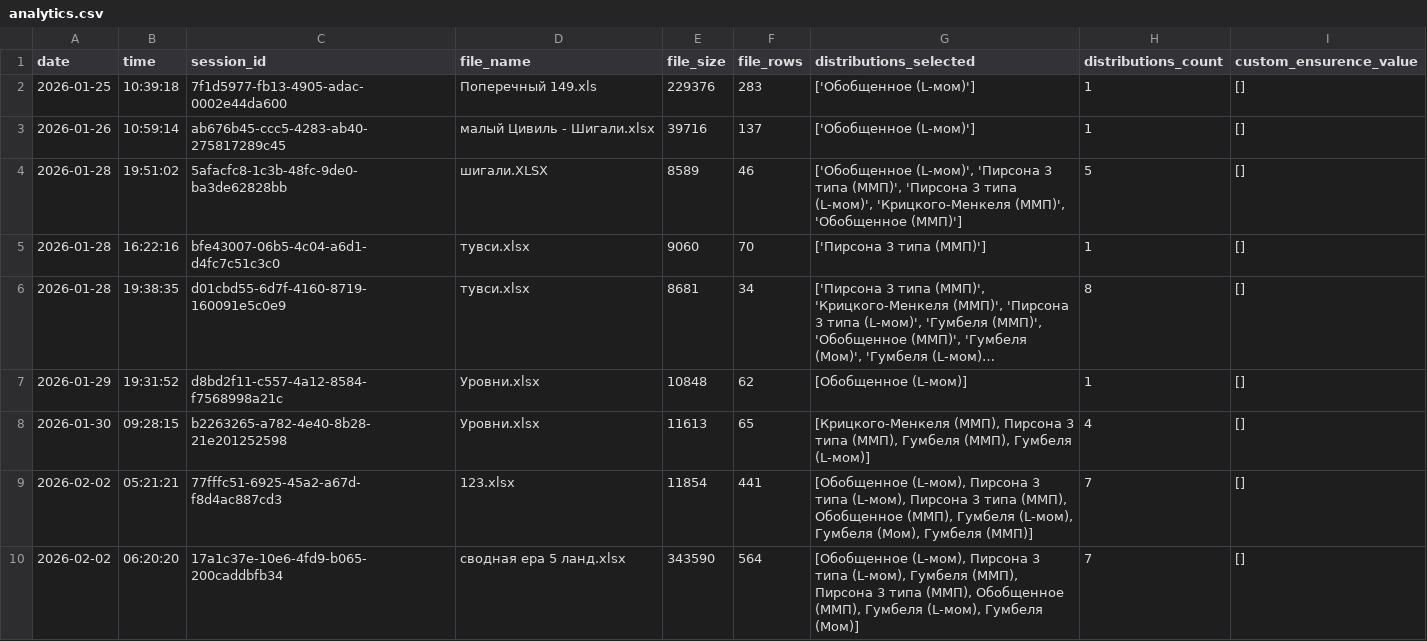
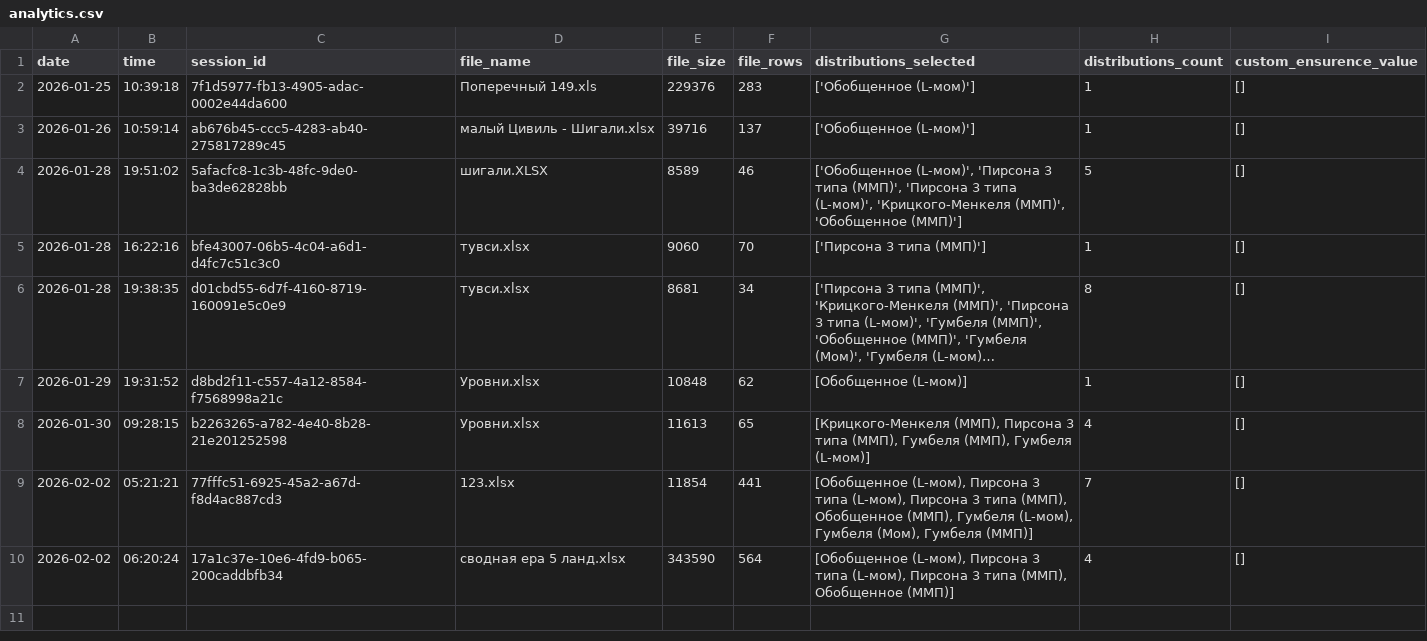
Before and after one commit to IliaKurdukov/the_security_curves, a CSV file: analytics.csv, drawn as a sheet; long unchanged cells end in ….

Commit message:
Update analytics: 2026-02-02 06:20

```diff
--- a/analytics.csv
+++ b/analytics.csv
@@ -9,2 +9,2 @@ date;time;session_id;file_name;file_size;file_rows;distributions_selected;distri
 2026-02-02;05:21:21;77fffc51-6925-45a2-a67d-f8d4ac887cd3;123.xlsx;11854;441;[Обобщенное (L-мом), Пирсона 3 типа (L-мом), Пирсона 3 типа (ММП), Обобщенное (ММП), Гумбеля (L-мом), Гумбеля (Мом), Гумбеля (ММП)];7;[]
-2026-02-02;06:20:20;17a1c37e-10e6-4fd9-b065-200caddbfb34;сводная ера 5 ланд.xlsx;343590;564;[Обобщенное (L-мом), Пирсона 3 типа (L-мом), Гумбеля (ММП), Пирсона 3 типа (ММП), Обобщенное (ММП), Гумбеля (L-мом), Гумбеля (Мом)];7;[]
+2026-02-02;06:20:24;17a1c37e-10e6-4fd9-b065-200caddbfb34;сводная ера 5 ланд.xlsx;343590;564;[Обобщенное (L-мом), Пирсона 3 типа (L-мом), Пирсона 3 типа (ММП), Обобщенное (ММП)];4;[]
```
